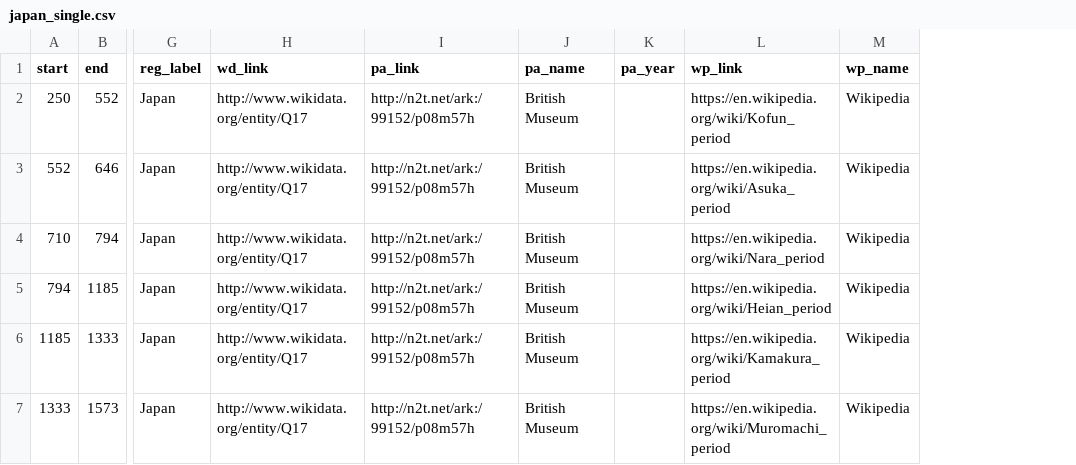
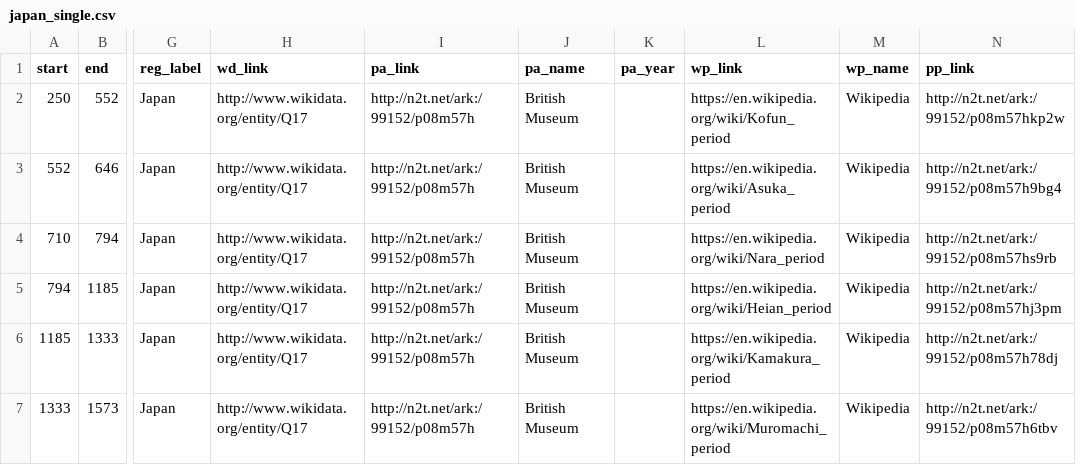
Before and after one commit to edbkeogh/datavisusquecano, a CSV file: BAM/EM/timeline3testing/japan_single.csv, drawn as a sheet; only a part is shown, gaps mark what is left out; the diff names each change by its address in the sheet, - before the commit and + after, or states it on an @@ line.

```diff
--- a/BAM/EM/timeline3testing/japan_single.csv
+++ b/BAM/EM/timeline3testing/japan_single.csv
+column N (pp_link), rows 2-7: http://n2t.net/ark:/99152/p08m57hkp2w | http://n2t.net/ark:/99152/p08m57h9bg4 | http://n2t.net/ark:/99152/p08m57hs9rb | http://n2t.net/ark:/99152/p08m57hj3pm | http://n2t.net/ark:/99152/p08m57h78dj | http://n2t.net/ark:/99152/p08m57h6tbv
```
Also changed, not shown: BAM/EM/timeline3testing/china_single.csv, 8 other files.
